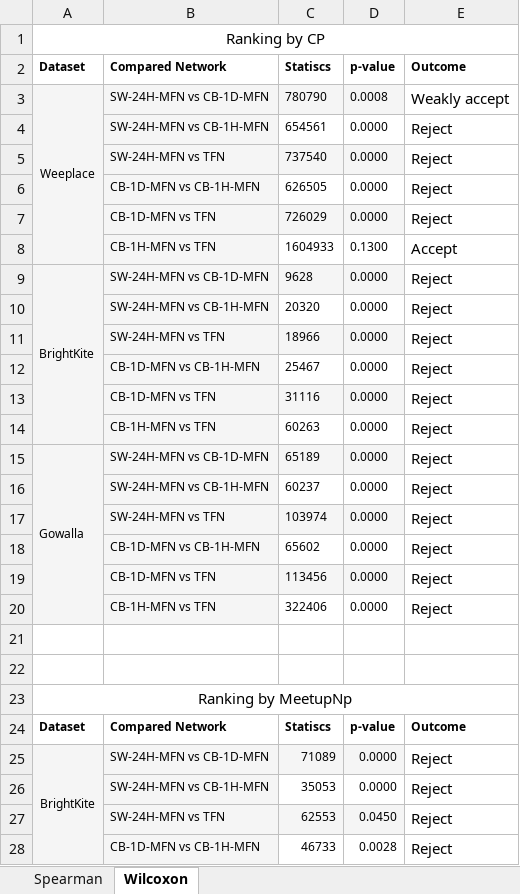
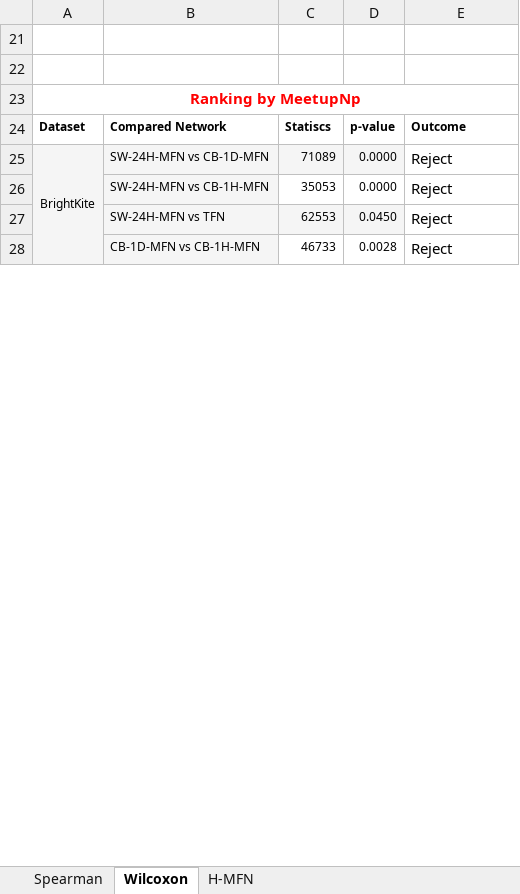
Before and after one commit to Magica-Chen/social-predictability, an Excel workbook: docs/StatisticsTest.xlsx, sheet Wilcoxon, drawn as a sheet; only a part is shown; values as stored, in another font and other column widths than the file's, no borders; removed rows and columns are numbered as before the commit, all else as after; the diff covers the shown part only; the diff names each change by its address in the sheet, - before the commit and + after, or states it on an @@ line.

```diff
--- a/docs/StatisticsTest.xlsx (sheet Wilcoxon)
+++ b/docs/StatisticsTest.xlsx (sheet Wilcoxon)
+sheet tab: H-MFN
@@ row 1 hidden: Ranking by CP @@
@@ row 2 moved to row 46: Dataset @@
@@ row 3 hidden: Weeplace | SW-24H-MFN vs CB-1D-MFN | 780790 | 0.0008 | Weakly accept @@
@@ row 4 hidden:  | SW-24H-MFN vs CB-1H-MFN | 654561 | 0.0000 | Reject @@
@@ row 5 hidden:  | SW-24H-MFN vs TFN | 737540 | 0.0000 | Reject @@
@@ row 6 hidden:  | CB-1D-MFN vs CB-1H-MFN | 626505 | 0.0000 | Reject @@
@@ row 7 hidden:  | CB-1D-MFN vs TFN | 726029 | 0.0000 | Reject @@
@@ row 8 hidden:  | CB-1H-MFN vs TFN | 1604933 | 0.1300 | Accept @@
@@ row 9 hidden: BrightKite | SW-24H-MFN vs CB-1D-MFN | 9628 | 0.0000 | Reject @@
@@ row 10 hidden:  | SW-24H-MFN vs CB-1H-MFN | 20320 | 0.0000 | Reject @@
@@ row 11 hidden:  | SW-24H-MFN vs TFN | 18966 | 0.0000 | Reject @@
@@ row 12 hidden:  | CB-1D-MFN vs CB-1H-MFN | 25467 | 0.0000 | Reject @@
@@ row 13 hidden:  | CB-1D-MFN vs TFN | 31116 | 0.0000 | Reject @@
@@ row 14 hidden:  | CB-1H-MFN vs TFN | 60263 | 0.0000 | Reject @@
@@ row 15 hidden: Gowalla | SW-24H-MFN vs CB-1D-MFN | 65189 | 0.0000 | Reject @@
@@ row 16 hidden:  | SW-24H-MFN vs CB-1H-MFN | 60237 | 0.0000 | Reject @@
@@ row 17 hidden:  | SW-24H-MFN vs TFN | 103974 | 0.0000 | Reject @@
@@ row 18 hidden:  | CB-1D-MFN vs CB-1H-MFN | 65602 | 0.0000 | Reject @@
@@ row 19 hidden:  | CB-1D-MFN vs TFN | 113456 | 0.0000 | Reject @@
@@ row 20 hidden:  | CB-1H-MFN vs TFN | 322406 | 0.0000 | Reject @@
@@ A23 bold: off → on, text colour: black → #FF0000 @@
```
Also changed, not shown: 21 added rows elsewhere in this sheet, sheet Spearman, 4 other files.
